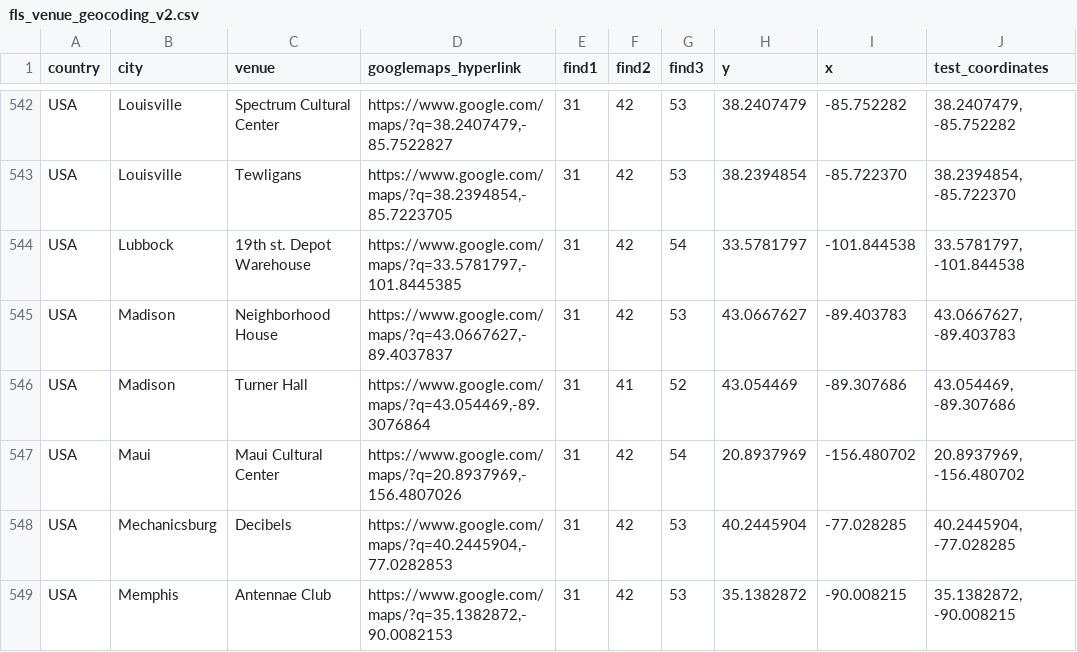
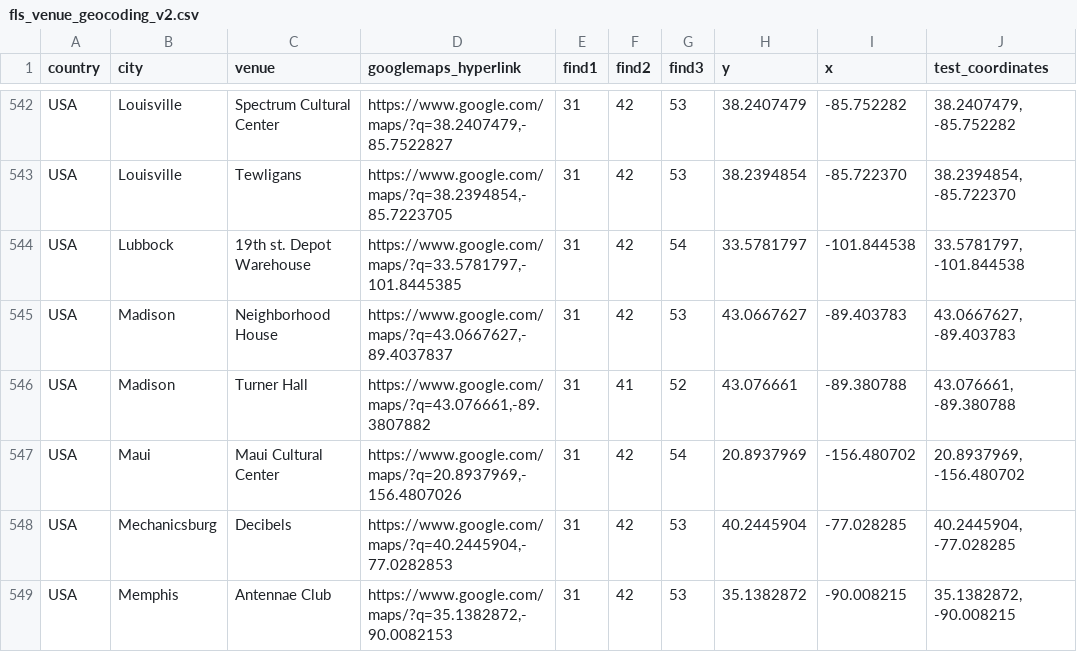
Before and after one commit to alexmitrani/Repeatr, a CSV file: inst/extdata/fls_venue_geocoding_v2.csv, drawn as a sheet; only a part is shown, gaps mark what is left out.

```diff
--- a/inst/extdata/fls_venue_geocoding_v2.csv
+++ b/inst/extdata/fls_venue_geocoding_v2.csv
@@ -545,3 +545,3 @@ USA,Lubbock,19th st. Depot Warehouse,"https://www.google.com/maps/?q=33.5781797,
 USA,Madison,Neighborhood House,"https://www.google.com/maps/?q=43.0667627,-89.4037837",31,42,53,43.0667627,-89.403783,"43.0667627, -89.403783"
-USA,Madison,Turner Hall,"https://www.google.com/maps/?q=43.054469,-89.3076864",31,41,52,43.054469,-89.307686,"43.054469, -89.307686"
+USA,Madison,Turner Hall,"https://www.google.com/maps/?q=43.076661,-89.3807882",31,41,52,43.076661,-89.380788,"43.076661, -89.380788"
 USA,Maui,Maui Cultural Center,"https://www.google.com/maps/?q=20.8937969,-156.4807026",31,42,54,20.8937969,-156.480702,"20.8937969, -156.480702"
```
Also changed, not shown: 14 other files.
